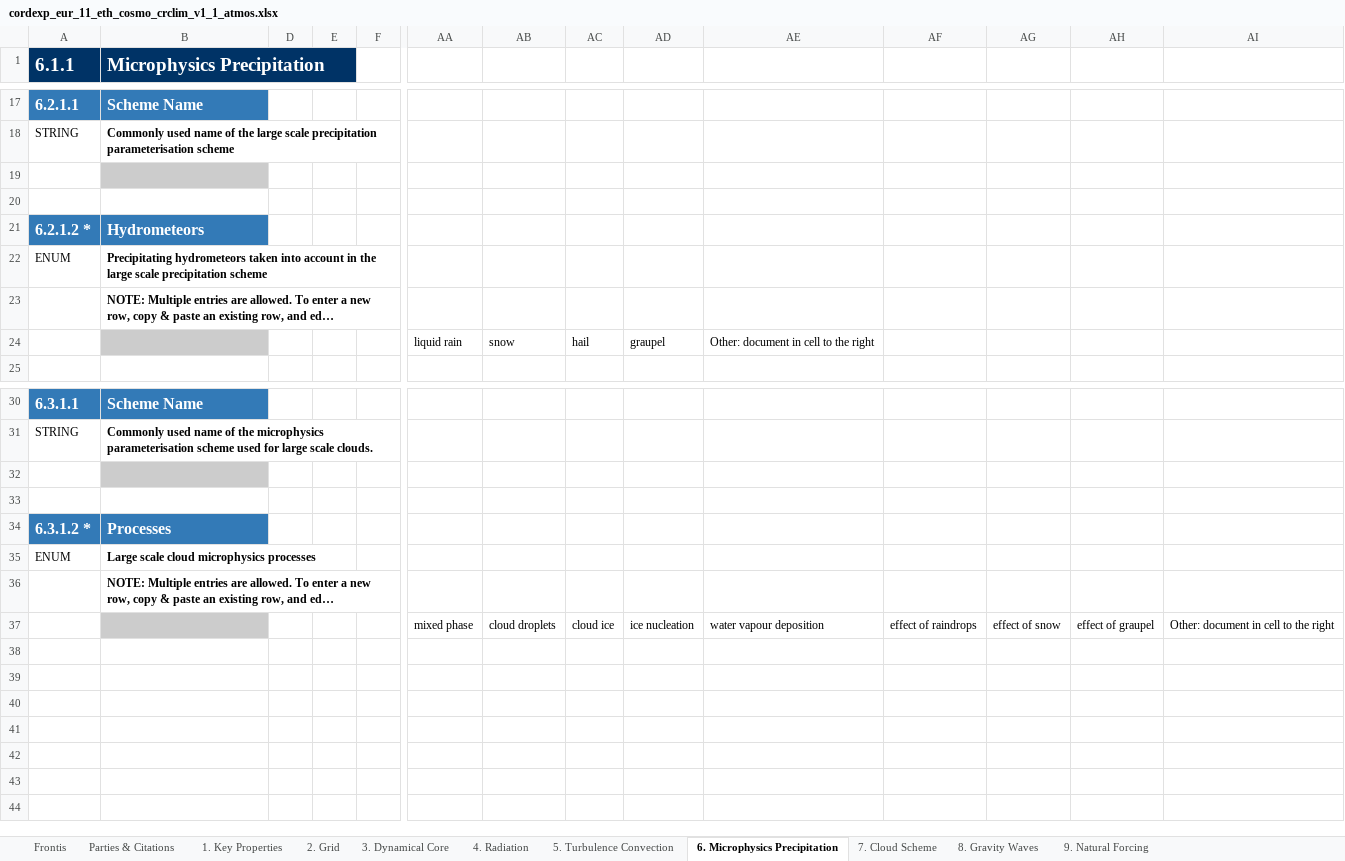
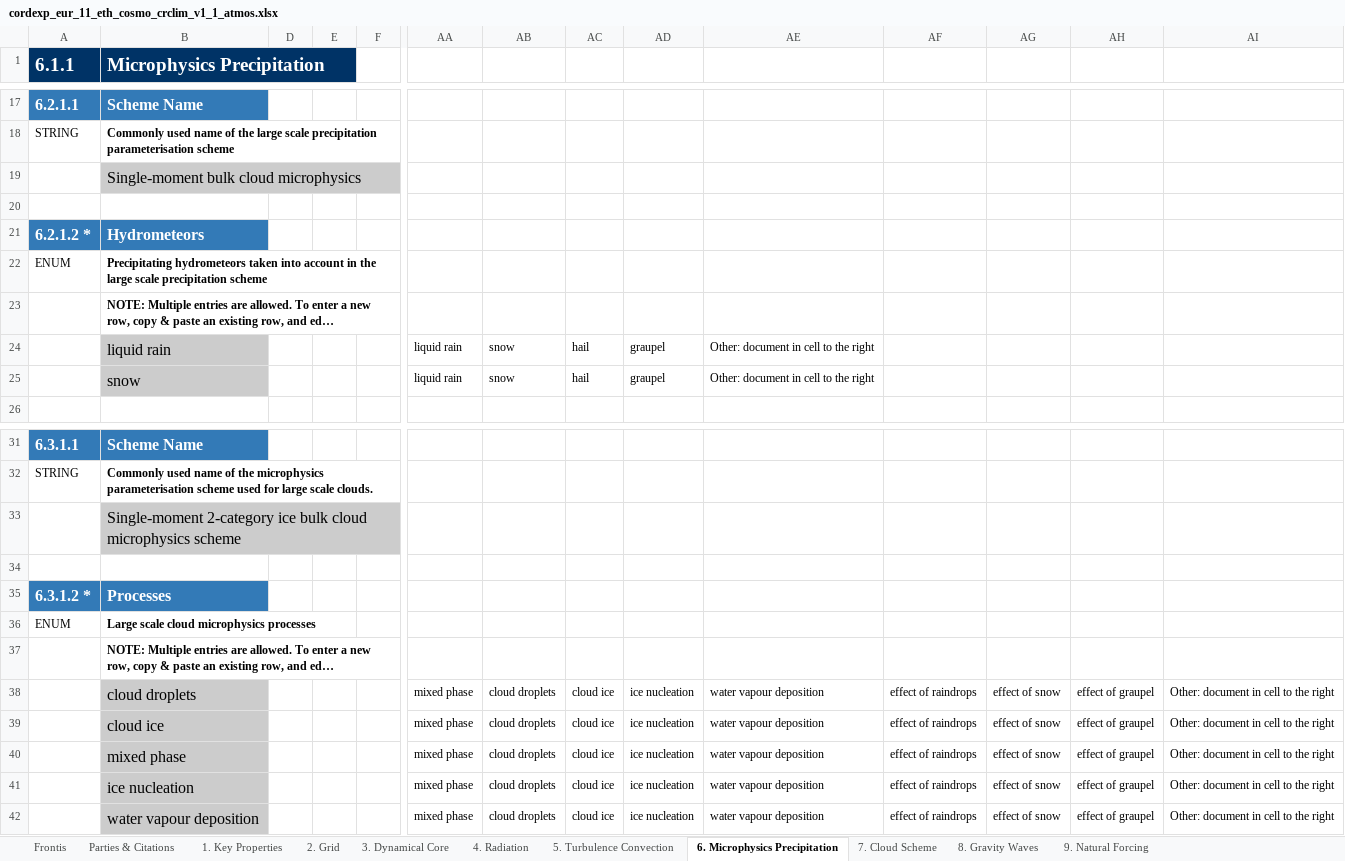
Before and after one commit to ES-DOC-INSTITUTIONAL/eth, an Excel workbook: cordexp/models/eth-cosmo-crclim-v1-1/cordexp_eur_11_eth_cosmo_crclim_v1_1_atmos.xlsx, sheet 6. Microphysics Precipitation, drawn as a sheet; only a part is shown, gaps mark what is left out; long unchanged cells end in …; values as stored, in another font and other column widths than the file's, no borders; addresses are those after the commit; rows hold the shown columns only; the diff covers the shown part only; the diff names each change by its address in the sheet, - before the commit and + after, or states it on an @@ line.

```diff
--- a/cordexp/models/eth-cosmo-crclim-v1-1/cordexp_eur_11_eth_cosmo_crclim_v1_1_atmos.xlsx (sheet 6. Microphysics Precipitation)
+++ b/cordexp/models/eth-cosmo-crclim-v1-1/cordexp_eur_11_eth_cosmo_crclim_v1_1_atmos.xlsx (sheet 6. Microphysics Precipitation)
-B19 (Microphysics Precipitation): (empty)
+B19 (Microphysics Precipitation): Single-moment bulk cloud microphysics
-B24 (Microphysics Precipitation): (empty)
+B24 (Microphysics Precipitation): liquid rain
+row 25:  | snow |  |  |  | liquid rain | snow | hail | graupel | Other: document in cell to the right
-B33 (Microphysics Precipitation): (empty)
+B33 (Microphysics Precipitation): Single-moment 2-category ice bulk cloud microphysics scheme
-B38 (Microphysics Precipitation): (empty)
+B38 (Microphysics Precipitation): cloud droplets
+row 39:  | cloud ice |  |  |  | mixed phase | cloud droplets | cloud ice | ice nucleation | water vapour deposition | effect of raindrops | effect of snow | effect of graupel | Other: document in cell to the right
+row 40:  | mixed phase |  |  |  | mixed phase | cloud droplets | cloud ice | ice nucleation | water vapour deposition | effect of raindrops | effect of snow | effect of graupel | Other: document in cell to the right
+row 41:  | ice nucleation |  |  |  | mixed phase | cloud droplets | cloud ice | ice nucleation | water vapour deposition | effect of raindrops | effect of snow | effect of graupel | Other: document in cell to the right
+row 42:  | water vapour deposition |  |  |  | mixed phase | cloud droplets | cloud ice | ice nucleation | water vapour deposition | effect of raindrops | effect of snow | effect of graupel | Other: document in cell to the right
```
Also changed, not shown: 2 edited cells elsewhere in this sheet, sheet 4. Radiation, sheet 3. Dynamical Core, sheet 5. Turbulence Convection, sheet 7. Cloud Scheme, sheet 2. Grid, sheet 1. Key Properties, 2 more sheets, cordexp/models/eth-cosmo-crclim-v1-1/cordexp_eur_11_eth_cosmo_crclim_v1_1_toplevel.xlsx.
